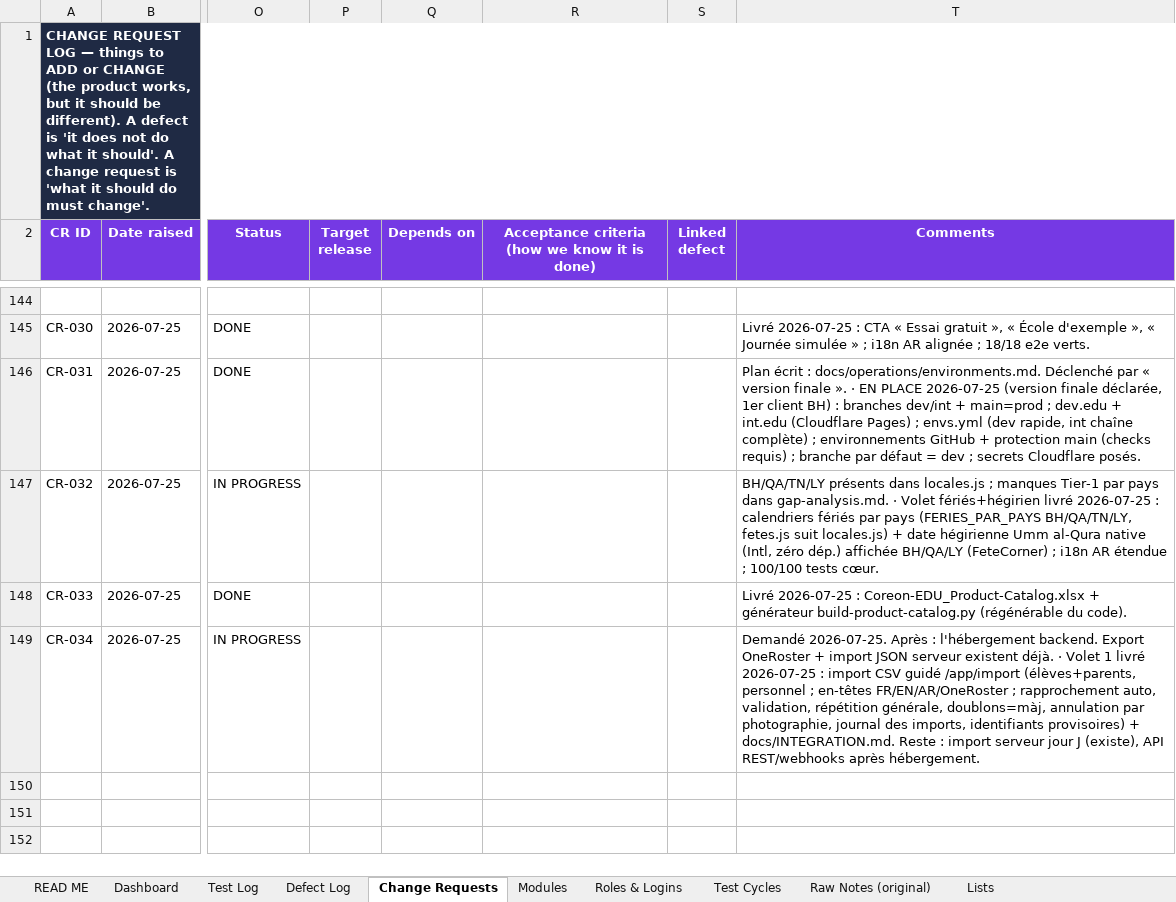
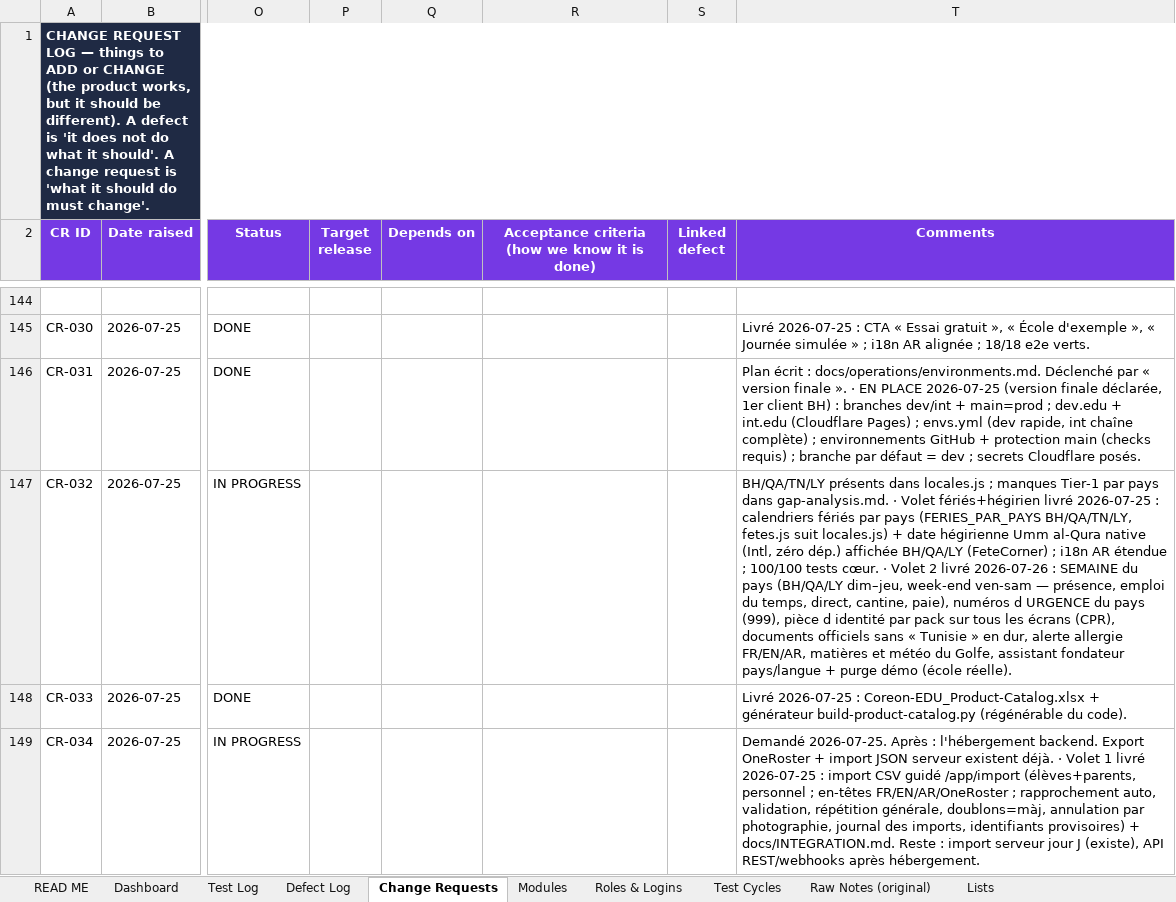
Before and after one commit to oounis/coreon-edu, an Excel workbook: docs/quality/Coreon-EDU_QA-Test-Workbook.xlsx, sheet Change Requests, drawn as a sheet; only a part is shown, gaps mark what is left out; values as stored, in another font and other column widths than the file's, no borders; conditional formats not drawn; the diff names each change by its address in the sheet, - before the commit and + after, or states it on an @@ line.

```diff
--- a/docs/quality/Coreon-EDU_QA-Test-Workbook.xlsx (sheet Change Requests)
+++ b/docs/quality/Coreon-EDU_QA-Test-Workbook.xlsx (sheet Change Requests)
-T147 (Comments): …tests cœur.
+T147 (Comments): …tests cœur. · Volet 2 livré 2026-07-26 : SEMAINE du pays (BH/QA/LY dim–jeu, week-end ven-sam — présence, emploi du temps, direct, cantine, paie), numéros d URGENCE du pays (999), pièce d identité par pack sur tous les écrans (CPR), documents officiels sans « Tunisie » en dur, alerte allergie FR/EN/AR, matières et météo du Golfe, assistant fondateur pays/langue + purge démo (école réelle).
```
